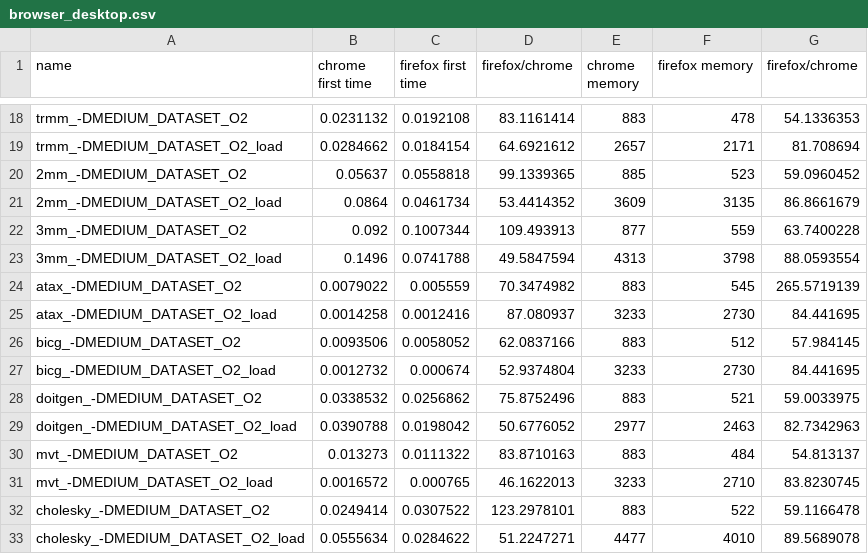
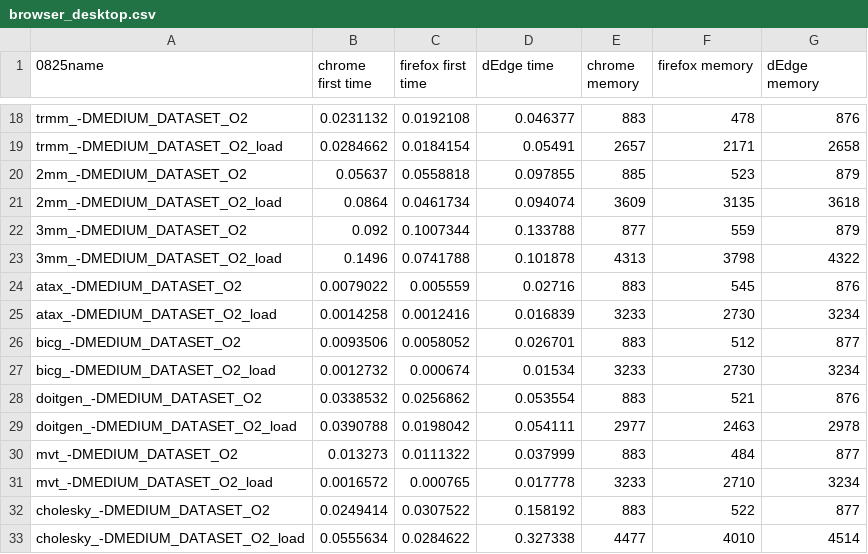
Before and after one commit to BenchmarkingWasm/BenchmarkingWebAssembly, a CSV file: test_results/browser_desktop.csv, drawn as a sheet; only a part is shown, gaps mark what is left out; the diff covers the shown part only; the diff names each change by its address in the sheet, - before the commit and + after, or states it on an @@ line.

```diff
--- a/test_results/browser_desktop.csv
+++ b/test_results/browser_desktop.csv
-A1: name
+A1: 0825name
-D1: firefox/chrome
+D1: dEdge time
-G1: firefox/chrome
+G1: dEdge memory
-D18 (dEdge time): 83.1161414
+D18 (dEdge time): 0.046377
-G18 (dEdge memory): 54.1336353
+G18 (dEdge memory): 876
-D19 (dEdge time): 64.6921612
+D19 (dEdge time): 0.05491
-G19 (dEdge memory): 81.708694
+G19 (dEdge memory): 2658
-D20 (dEdge time): 99.1339365
+D20 (dEdge time): 0.097855
-G20 (dEdge memory): 59.0960452
+G20 (dEdge memory): 879
-D21 (dEdge time): 53.4414352
+D21 (dEdge time): 0.094074
-G21 (dEdge memory): 86.8661679
+G21 (dEdge memory): 3618
-D22 (dEdge time): 109.493913
+D22 (dEdge time): 0.133788
-G22 (dEdge memory): 63.7400228
+G22 (dEdge memory): 879
-D23 (dEdge time): 49.5847594
+D23 (dEdge time): 0.101878
-G23 (dEdge memory): 88.0593554
+G23 (dEdge memory): 4322
-D24 (dEdge time): 70.3474982
+D24 (dEdge time): 0.02716
-G24 (dEdge memory): 265.5719139
+G24 (dEdge memory): 876
-D25 (dEdge time): 87.080937
+D25 (dEdge time): 0.016839
-G25 (dEdge memory): 84.441695
+G25 (dEdge memory): 3234
-D26 (dEdge time): 62.0837166
+D26 (dEdge time): 0.026701
-G26 (dEdge memory): 57.984145
+G26 (dEdge memory): 877
-D27 (dEdge time): 52.9374804
+D27 (dEdge time): 0.01534
-G27 (dEdge memory): 84.441695
+G27 (dEdge memory): 3234
-D28 (dEdge time): 75.8752496
+D28 (dEdge time): 0.053554
-G28 (dEdge memory): 59.0033975
+G28 (dEdge memory): 876
-D29 (dEdge time): 50.6776052
+D29 (dEdge time): 0.054111
-G29 (dEdge memory): 82.7342963
+G29 (dEdge memory): 2978
-D30 (dEdge time): 83.8710163
+D30 (dEdge time): 0.037999
-G30 (dEdge memory): 54.813137
+G30 (dEdge memory): 877
-D31 (dEdge time): 46.1622013
+D31 (dEdge time): 0.017778
-G31 (dEdge memory): 83.8230745
+G31 (dEdge memory): 3234
-D32 (dEdge time): 123.2978101
+D32 (dEdge time): 0.158192
-G32 (dEdge memory): 59.1166478
+G32 (dEdge memory): 877
-D33 (dEdge time): 51.2247271
+D33 (dEdge time): 0.327338
-G33 (dEdge memory): 89.5689078
+G33 (dEdge memory): 4514
```
Also changed, not shown: 132 edited cells elsewhere in this file, test_results/browser_mobile.csv, 3 other files.
